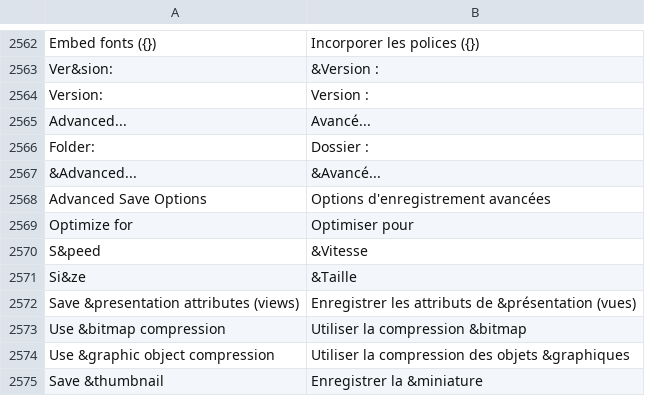
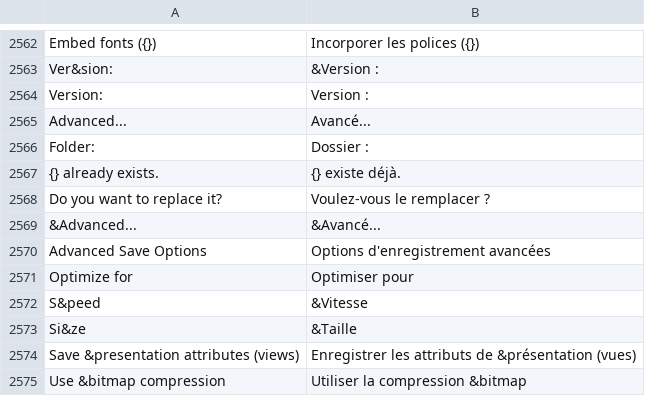
Before and after one commit to toim22/AnyVector, a TSV file: crates/anyvector/assets/i18n/fr-FR.tsv, drawn as a sheet; only a part is shown, gaps mark what is left out; the shorter side is filled out with more unchanged rows; the diff names each change by its address in the sheet, - before the commit and + after, or states it on an @@ line.

```diff
--- a/crates/anyvector/assets/i18n/fr-FR.tsv
+++ b/crates/anyvector/assets/i18n/fr-FR.tsv
+row 2567: {} already exists. | {} existe déjà.
+row 2568: Do you want to replace it? | Voulez-vous le remplacer ?
```
Also changed, not shown: crates/anyvector/assets/i18n/de-DE.tsv, crates/anyvector/assets/i18n/ja-JP.tsv, 16 other files.
